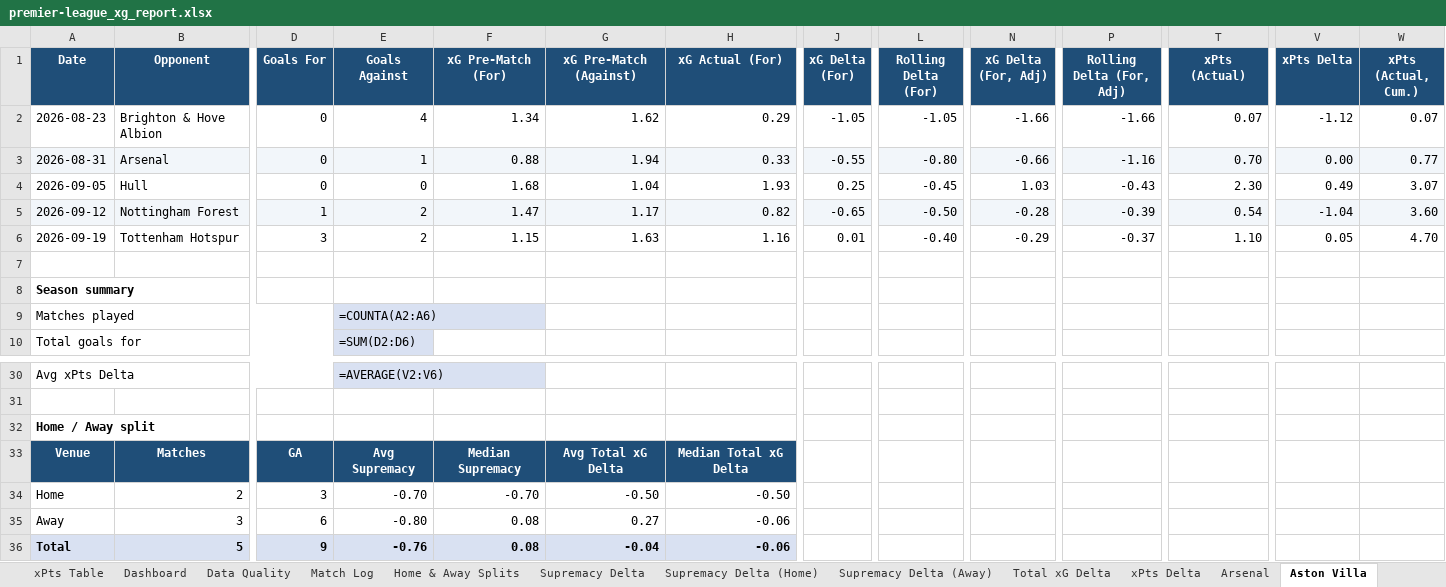
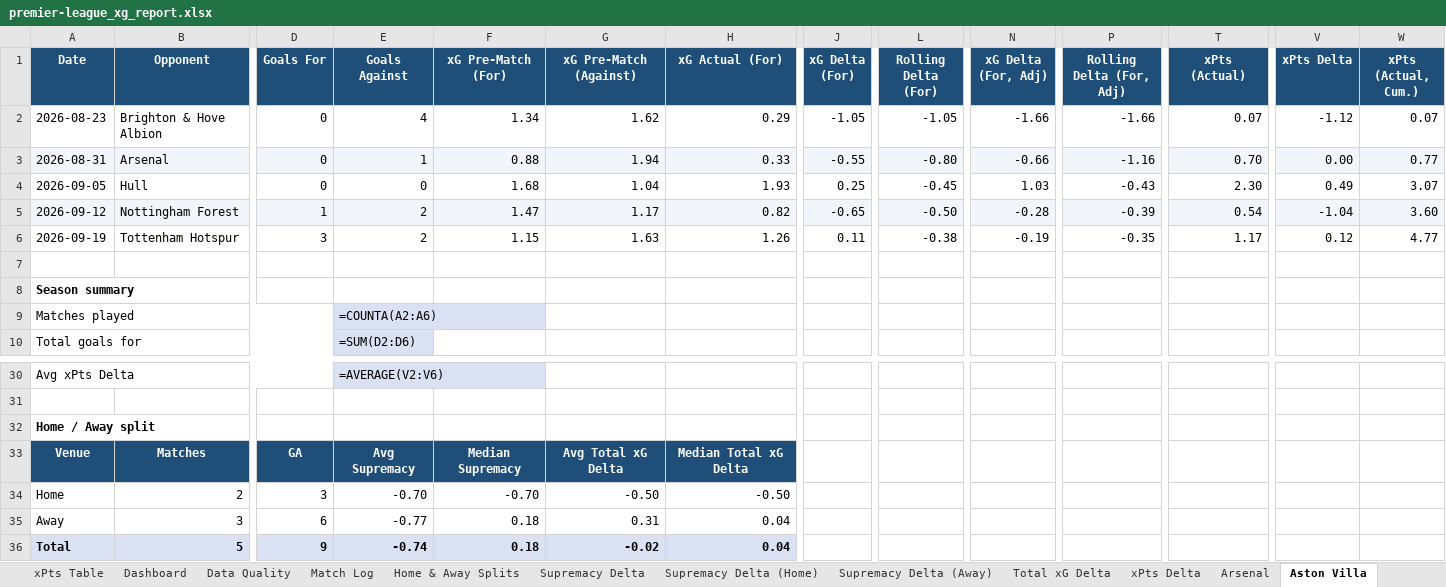
Before and after one commit to boylealert0209/efl-xg-model, an Excel workbook: data/premier-league_xg_report.xlsx, sheet Aston Villa, drawn as a sheet; only a part is shown, gaps mark what is left out; values as stored, in another font and other column widths than the file's, no borders; formulas without a stored value are shown as written; conditional formats not drawn; the diff names each change by its address in the sheet, - before the commit and + after, or states it on an @@ line.

```diff
--- a/data/premier-league_xg_report.xlsx (sheet Aston Villa)
+++ b/data/premier-league_xg_report.xlsx (sheet Aston Villa)
-H6 (xG Actual (For)): 1.16
+H6 (xG Actual (For)): 1.26
-J6 (xG Delta (For)): 0.01
+J6 (xG Delta (For)): 0.11
-L6 (Rolling Delta (For)): -0.40
+L6 (Rolling Delta (For)): -0.38
-N6 (xG Delta (For, Adj)): -0.29
+N6 (xG Delta (For, Adj)): -0.19
-P6 (Rolling Delta (For, Adj)): -0.37
+P6 (Rolling Delta (For, Adj)): -0.35
-T6 (xPts (Actual)): 1.10
+T6 (xPts (Actual)): 1.17
-V6 (xPts Delta): 0.05
+V6 (xPts Delta): 0.12
-W6 (xPts (Actual, Cum.)): 4.70
+W6 (xPts (Actual, Cum.)): 4.77
-E35 (Goals Against): -0.80
+E35 (Goals Against): -0.77
-F35:F36 (xG Pre-Match (For)): 0.08
+F35:F36 (xG Pre-Match (For)): 0.18
-G35 (xG Pre-Match (Against)): 0.27
+G35 (xG Pre-Match (Against)): 0.31
-H35:H36 (xG Actual (For)): -0.06
+H35:H36 (xG Actual (For)): 0.04
-E36 (Goals Against): -0.76
+E36 (Goals Against): -0.74
-G36 (xG Pre-Match (Against)): -0.04
+G36 (xG Pre-Match (Against)): -0.02
```
Also changed, not shown: sheet Home & Away Splits, sheet xPts Table, sheet Tottenham Hotspur, sheet Match Log, sheet Brentford, sheet Nottingham Forest, 9 more sheets, 3 other files.
